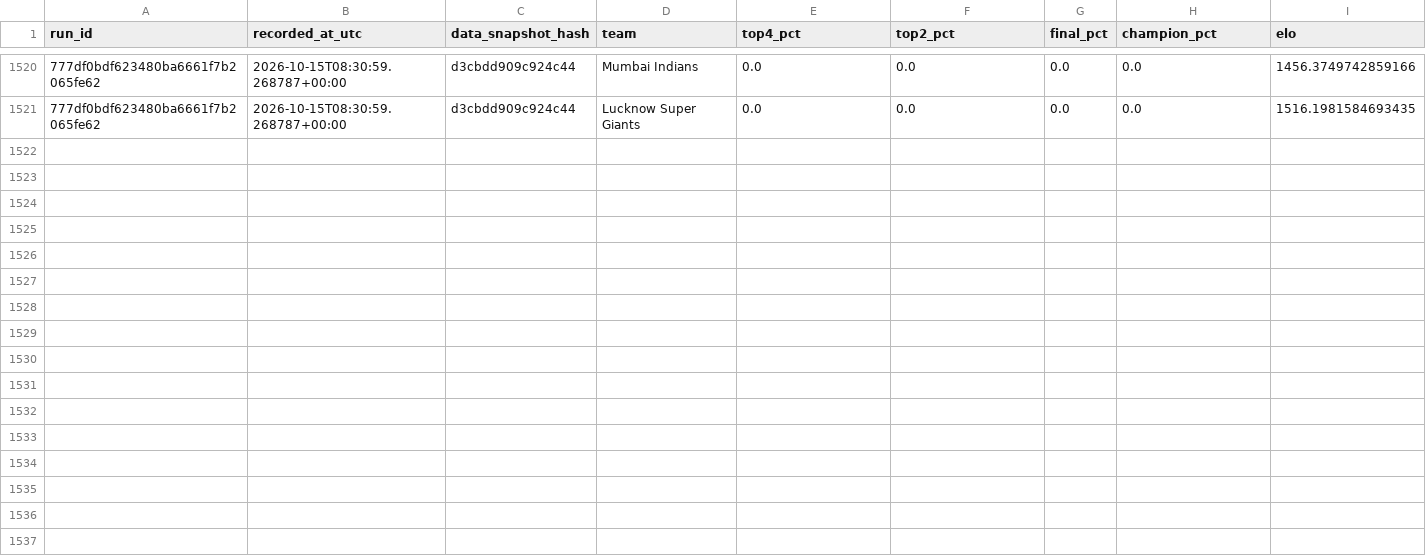
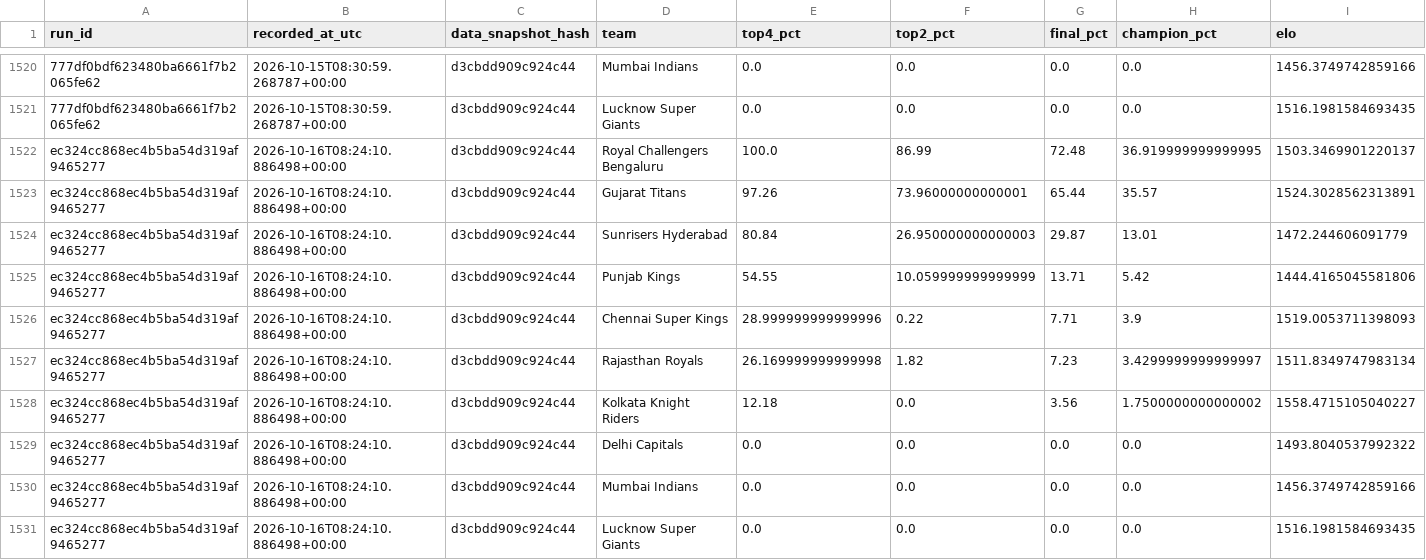
Before and after one commit to Vatsalsrivastava1209/IPL-Predictor, a CSV file: outputs/probability_history.csv, drawn as a sheet; only a part is shown, gaps mark what is left out; the diff names each change by its address in the sheet, - before the commit and + after, or states it on an @@ line.

```diff
--- a/outputs/probability_history.csv
+++ b/outputs/probability_history.csv
+row 1522: ec324cc868ec4b5ba54d319af9465277 | 2026-10-16T08:24:10.886498+00:00 | d3cbdd909c924c44 | Royal Challengers Bengaluru | 100.0 | 86.99 | 72.48 | 36.919999999999995 | 1503.3469901220137
+row 1523: ec324cc868ec4b5ba54d319af9465277 | 2026-10-16T08:24:10.886498+00:00 | d3cbdd909c924c44 | Gujarat Titans | 97.26 | 73.96000000000001 | 65.44 | 35.57 | 1524.3028562313891
+row 1524: ec324cc868ec4b5ba54d319af9465277 | 2026-10-16T08:24:10.886498+00:00 | d3cbdd909c924c44 | Sunrisers Hyderabad | 80.84 | 26.950000000000003 | 29.87 | 13.01 | 1472.244606091779
+row 1525: ec324cc868ec4b5ba54d319af9465277 | 2026-10-16T08:24:10.886498+00:00 | d3cbdd909c924c44 | Punjab Kings | 54.55 | 10.059999999999999 | 13.71 | 5.42 | 1444.4165045581806
+row 1526: ec324cc868ec4b5ba54d319af9465277 | 2026-10-16T08:24:10.886498+00:00 | d3cbdd909c924c44 | Chennai Super Kings | 28.999999999999996 | 0.22 | 7.71 | 3.9 | 1519.0053711398093
+row 1527: ec324cc868ec4b5ba54d319af9465277 | 2026-10-16T08:24:10.886498+00:00 | d3cbdd909c924c44 | Rajasthan Royals | 26.169999999999998 | 1.82 | 7.23 | 3.4299999999999997 | 1511.8349747983134
+row 1528: ec324cc868ec4b5ba54d319af9465277 | 2026-10-16T08:24:10.886498+00:00 | d3cbdd909c924c44 | Kolkata Knight Riders | 12.18 | 0.0 | 3.56 | 1.7500000000000002 | 1558.4715105040227
+row 1529: ec324cc868ec4b5ba54d319af9465277 | 2026-10-16T08:24:10.886498+00:00 | d3cbdd909c924c44 | Delhi Capitals | 0.0 | 0.0 | 0.0 | 0.0 | 1493.8040537992322
+row 1530: ec324cc868ec4b5ba54d319af9465277 | 2026-10-16T08:24:10.886498+00:00 | d3cbdd909c924c44 | Mumbai Indians | 0.0 | 0.0 | 0.0 | 0.0 | 1456.3749742859166
+row 1531: ec324cc868ec4b5ba54d319af9465277 | 2026-10-16T08:24:10.886498+00:00 | d3cbdd909c924c44 | Lucknow Super Giants | 0.0 | 0.0 | 0.0 | 0.0 | 1516.1981584693435
```
Also changed, not shown: outputs/simulation_runs.csv.
